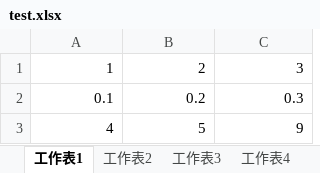
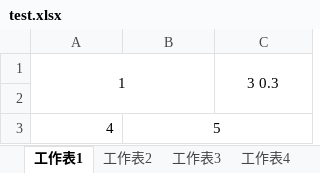
Before and after one commit to Tianxj22/-xlsx-latex-, an Excel workbook: xlsx_file/test.xlsx, sheet 工作表1, drawn as a sheet; values as stored, in another font and other column widths than the file's, no borders; the diff names each change by its address in the sheet, - before the commit and + after, or states it on an @@ line.

```diff
--- a/xlsx_file/test.xlsx (sheet 工作表1)
+++ b/xlsx_file/test.xlsx (sheet 工作表1)
-A1 alignment: right
+A1 alignment: center
+A1:B2 merged
-B1: 2
+B1: (empty)
-C1: 3
+C1: 3 0.3
-C1 alignment: right
+C1 alignment: center
+C1:C2 merged
-row 2: 0.1 | 0.2 | 0.3
+row 2: (empty)
-B3 alignment: right
+B3 alignment: center
+B3:C3 merged
-C3: 9
+C3: (empty)
```
Also changed, not shown: sheet 工作表5, 1 other file.
